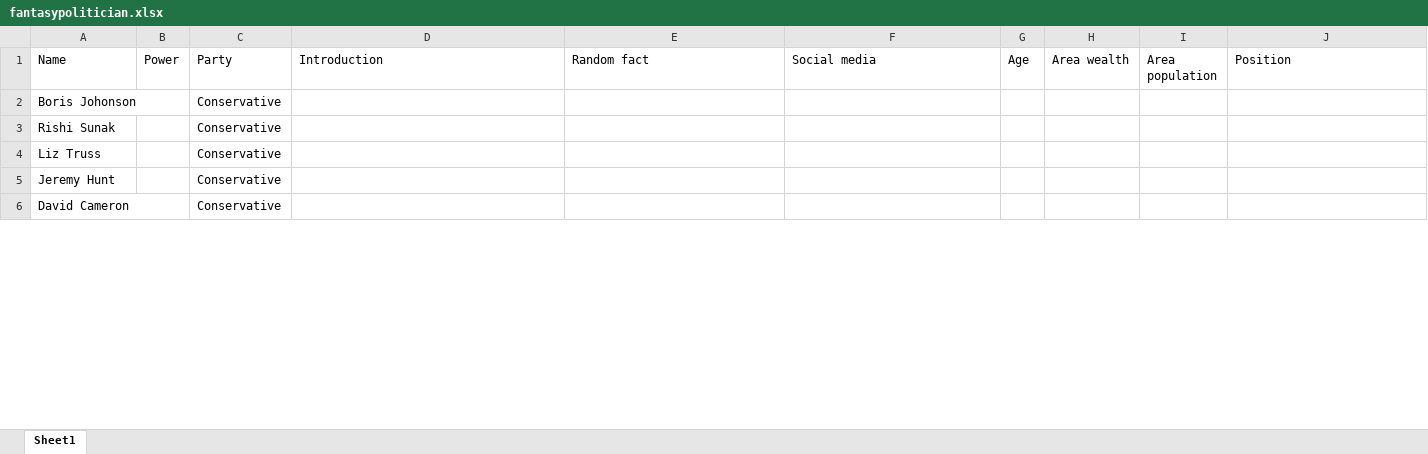
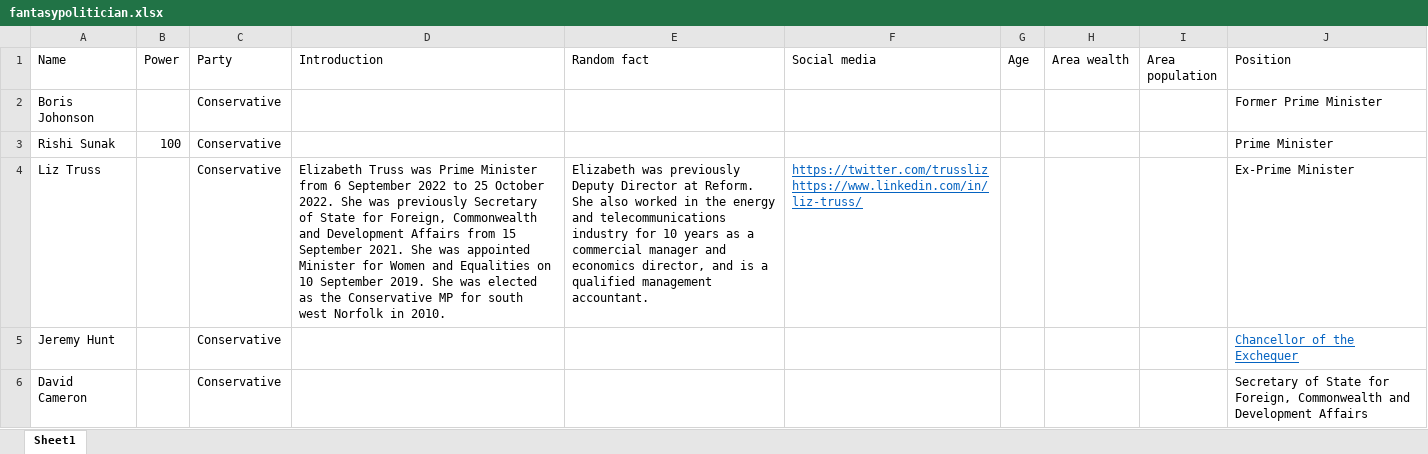
Before and after one commit to nokeeffe2013/fusion_hack, an Excel workbook: fantasypolitician.xlsx, sheet Sheet1, drawn as a sheet; only a part is shown; values as stored, in another font and other column widths than the file's, no borders; ↵ is a line break in a cell; the diff covers the shown part only; the diff names each change by its address in the sheet, - before the commit and + after, or states it on an @@ line.

Commit message:
Add files via upload

```diff
--- a/fantasypolitician.xlsx (sheet Sheet1)
+++ b/fantasypolitician.xlsx (sheet Sheet1)
-J2 (Position): (empty)
+J2 (Position): Former Prime Minister
-B3 (Power): (empty)
+B3 (Power): 100
-J3 (Position): (empty)
+J3 (Position): Prime Minister
-D4 (Introduction): (empty)
+D4 (Introduction): Elizabeth Truss was Prime Minister from 6 September 2022 to 25 October 2022. She was previously Secretary of State for Foreign, Commonwealth and Development Affairs from 15 September 2021. She was appointed Minister for Women and Equalities on 10 September 2019. She was elected as the Conservative MP for south west Norfolk in 2010.
-E4 (Random fact): (empty)
+E4 (Random fact): Elizabeth was previously Deputy Director at Reform. She also worked in the energy and telecommunications industry for 10 years as a commercial manager and economics director, and is a qualified management accountant.
-F4 (Social media): (empty)
+F4 (Social media): https://twitter.com/trussliz ↵ https://www.linkedin.com/in/liz-truss/
-J4 (Position): (empty)
+J4 (Position): Ex-Prime Minister
-J5 (Position): (empty)
+J5 (Position): Chancellor of the Exchequer
-J6 (Position): (empty)
+J6 (Position): Secretary of State for Foreign, Commonwealth and Development Affairs
```
Also changed, not shown: 11 edited cells elsewhere in this sheet.
